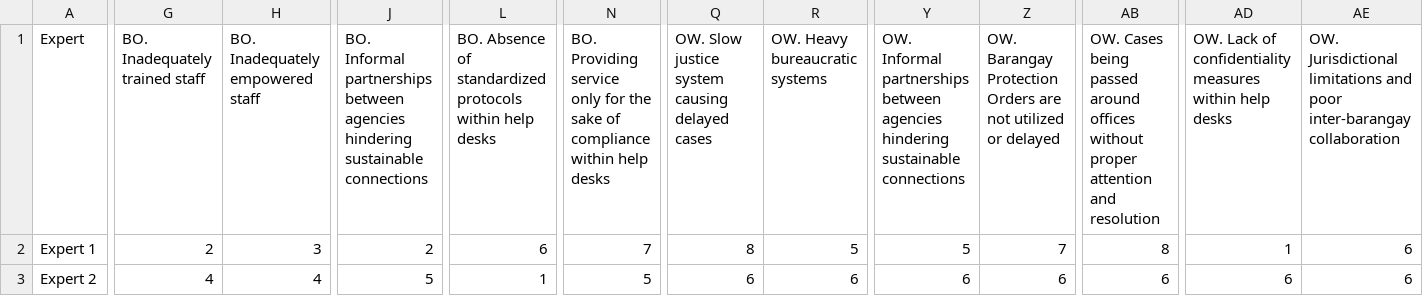
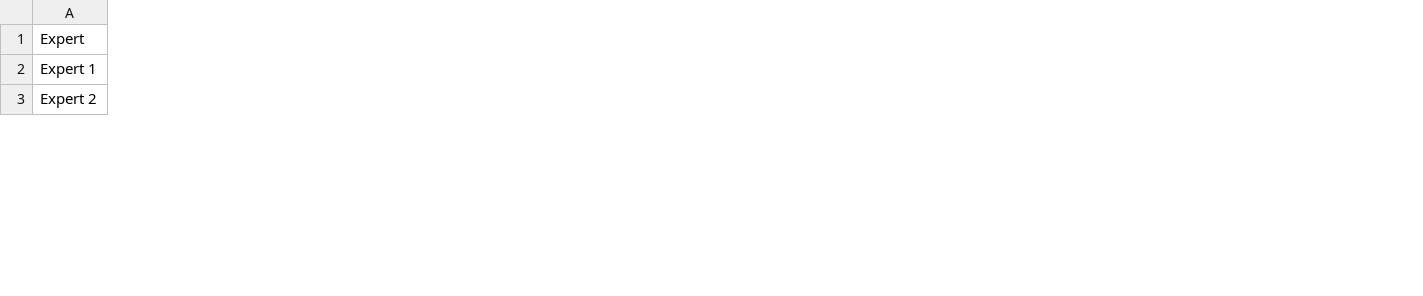
Before and after one commit to omoraisu/Final-Boss-VAW-Lang, a CSV file: bwm_dataset/bwm_res.csv, drawn as a sheet; only a part is shown, gaps mark what is left out; the diff covers the shown part only; the diff names each change by its address in the sheet, - before the commit and + after, or states it on an @@ line.

Commit message:
Correct data input

```diff
--- a/bwm_dataset/bwm_res.csv
+++ b/bwm_dataset/bwm_res.csv
-column G (BO. Inadequately trained staff), rows 2-3: 2 | 4
-column H (BO. Inadequately empowered staff), rows 2-3: 3 | 4
-column J, rows 1-3: BO. Informal partnerships between agencies hindering sustainable connections | 2 | 5
-column L, rows 1-3: BO. Absence of standardized protocols within help desks | 6 | 1
-column N, rows 1-3: BO. Providing service only for the sake of compliance within help desks | 7 | 5
-column Q, rows 1-3: OW. Slow justice system causing delayed cases | 8 | 6
-column R (OW. Heavy bureaucratic systems), rows 2-3: 5 | 6
-column Y, rows 1-3: OW. Informal partnerships between agencies hindering sustainable connections | 5 | 6
-column Z, rows 1-3: OW. Barangay Protection Orders are not utilized or delayed | 7 | 6
-column AB, rows 1-3: OW. Cases being passed around offices without proper attention and resolution | 8 | 6
-column AD, rows 1-3: OW. Lack of confidentiality measures within help desks | 1 | 6
-column AE, rows 1-3: OW. Jurisdictional limitations and poor inter-barangay collaboration | 6 | 6
```
Also changed, not shown: 137 edited cells elsewhere in this file.
